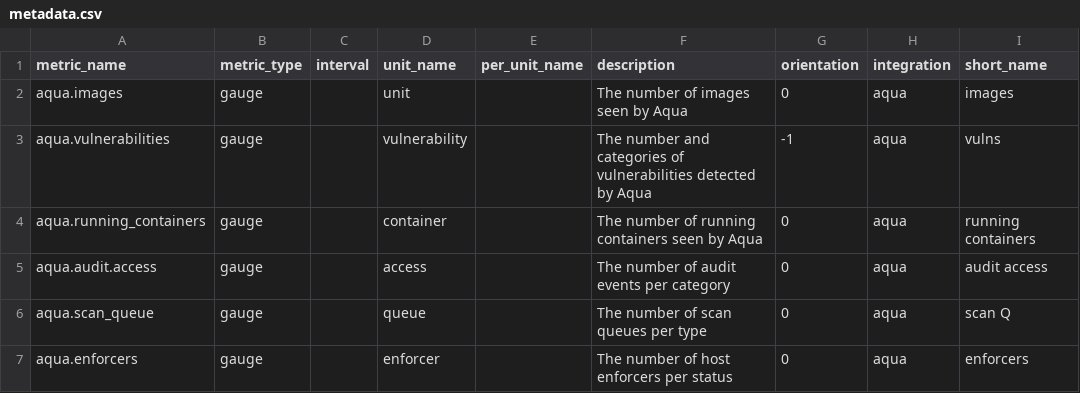
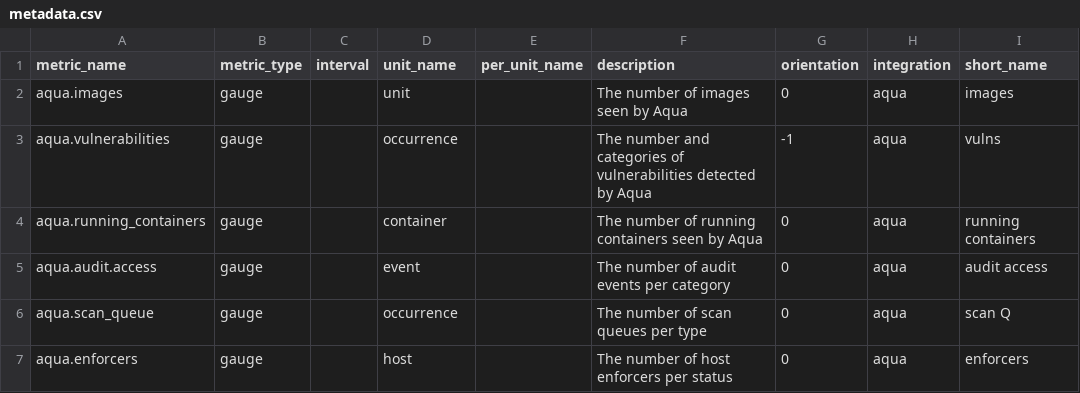
Before and after one commit to zhangkeqing/integrations-core, a CSV file: aqua/metadata.csv, drawn as a sheet.

Commit message:
update metadata.csv unit types

```diff
--- a/aqua/metadata.csv
+++ b/aqua/metadata.csv
@@ -2,6 +2,6 @@ metric_name,metric_type,interval,unit_name,per_unit_name,description,orientation
 aqua.images,gauge,,unit,,The number of images seen by Aqua,0,aqua,images,
-aqua.vulnerabilities,gauge,,vulnerability,,The number and categories of vulnerabilities detected by Aqua,-1,aqua,vulns,
+aqua.vulnerabilities,gauge,,occurrence,,The number and categories of vulnerabilities detected by Aqua,-1,aqua,vulns,
 aqua.running_containers,gauge,,container,,The number of running containers seen by Aqua,0,aqua,running containers,
-aqua.audit.access,gauge,,access,,The number of audit events per category,0,aqua,audit access,
-aqua.scan_queue,gauge,,queue,,The number of scan queues per type,0,aqua,scan Q,
-aqua.enforcers,gauge,,enforcer,,The number of host enforcers per status,0,aqua,enforcers,
+aqua.audit.access,gauge,,event,,The number of audit events per category,0,aqua,audit access,
+aqua.scan_queue,gauge,,occurrence,,The number of scan queues per type,0,aqua,scan Q,
+aqua.enforcers,gauge,,host,,The number of host enforcers per status,0,aqua,enforcers,
```
